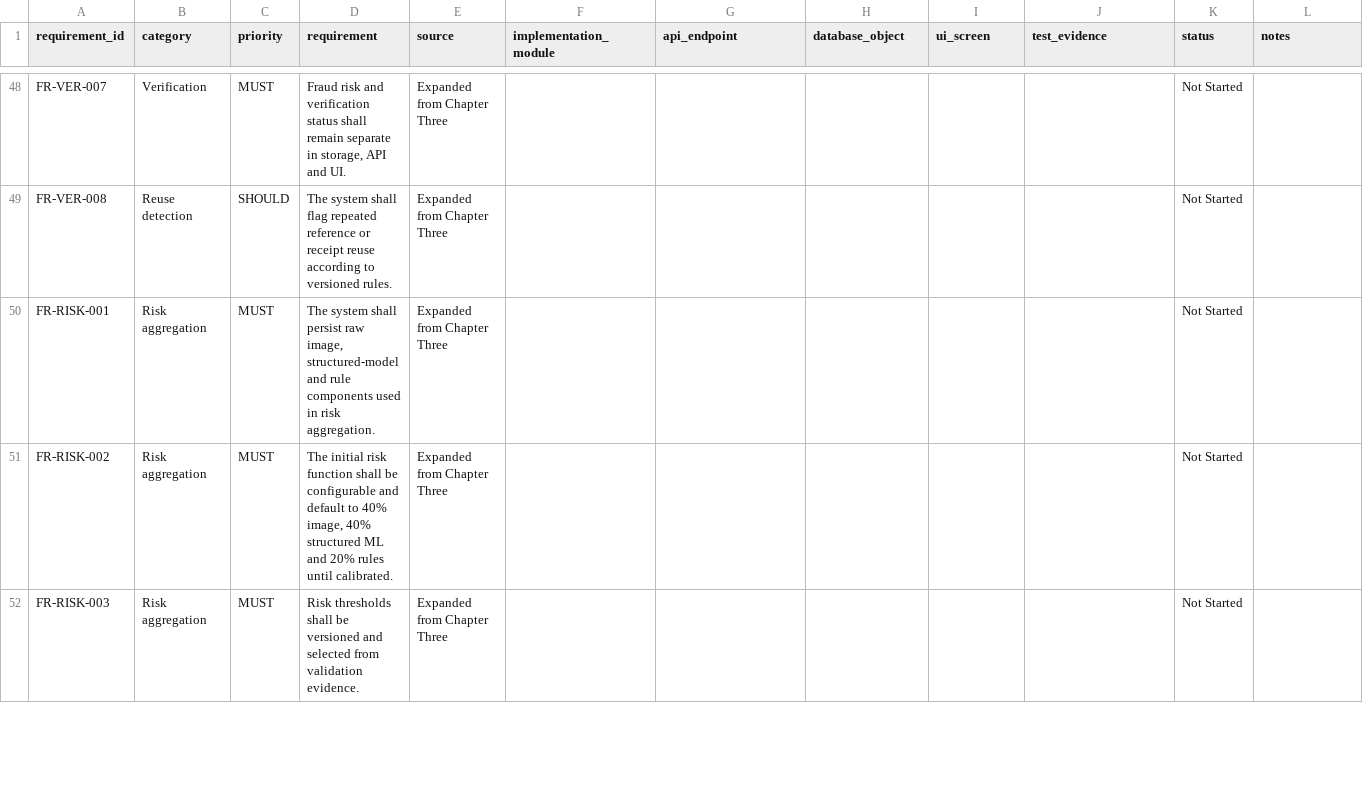
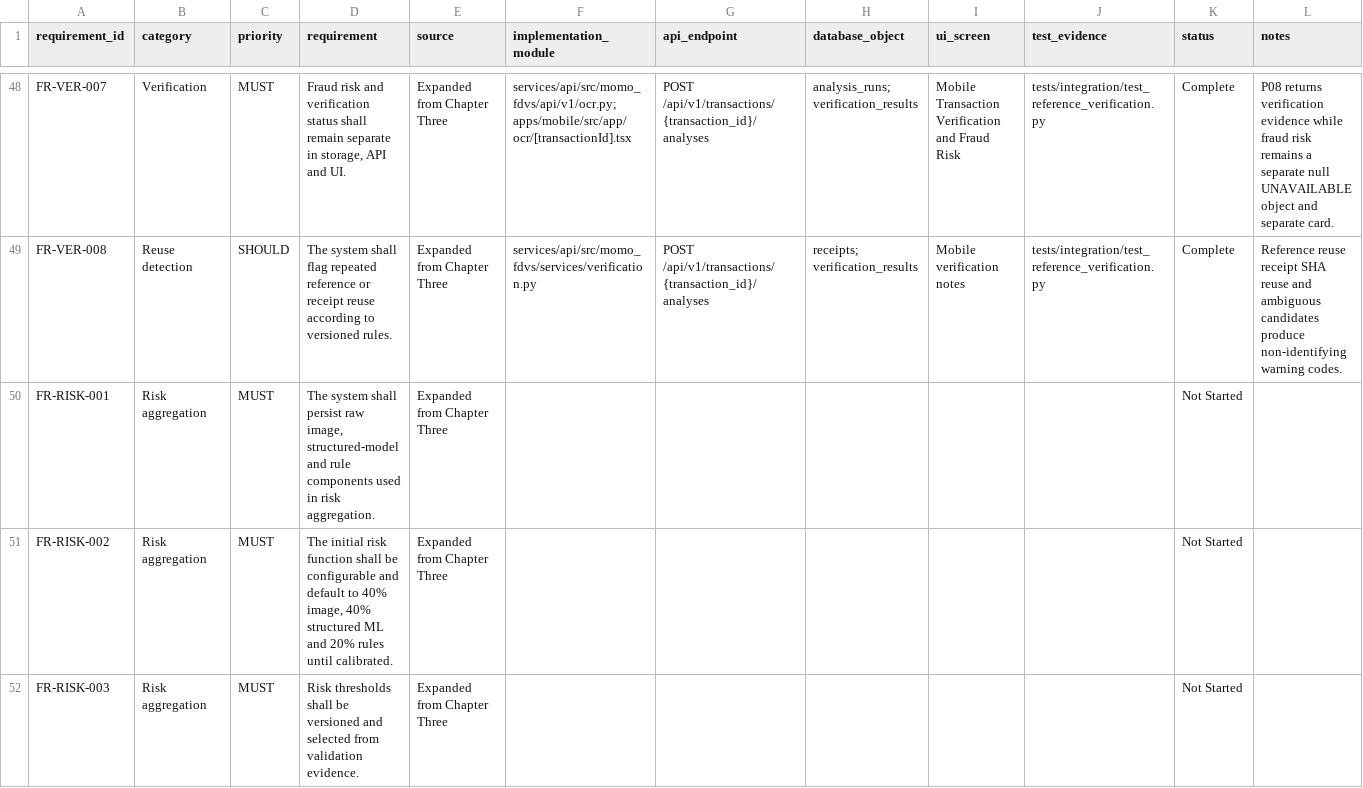
Before and after one commit to davidagyekum/momo-fraud-detection, a CSV file: requirements_traceability.csv, drawn as a sheet; only a part is shown, gaps mark what is left out; the diff covers the shown part only; the diff names each change by its address in the sheet, - before the commit and + after, or states it on an @@ line.

Commit message:
feat(verification): implement stored-reference workflow

```diff
--- a/requirements_traceability.csv
+++ b/requirements_traceability.csv
-F48 (implementation_module): (empty)
+F48 (implementation_module): services/api/src/momo_fdvs/api/v1/ocr.py; apps/mobile/src/app/ocr/[transactionId].tsx
-G48:G49 (api_endpoint): (empty)
+G48:G49 (api_endpoint): POST /api/v1/transactions/{transaction_id}/analyses
-H48 (database_object): (empty)
+H48 (database_object): analysis_runs; verification_results
-I48 (ui_screen): (empty)
+I48 (ui_screen): Mobile Transaction Verification and Fraud Risk
-J48:J49 (test_evidence): (empty)
+J48:J49 (test_evidence): tests/integration/test_reference_verification.py
-K48:K49 (status): Not Started
+K48:K49 (status): Complete
-L48 (notes): (empty)
+L48 (notes): P08 returns verification evidence while fraud risk remains a separate null UNAVAILABLE object and separate card.
-F49 (implementation_module): (empty)
+F49 (implementation_module): services/api/src/momo_fdvs/services/verification.py
-H49 (database_object): (empty)
+H49 (database_object): receipts; verification_results
-I49 (ui_screen): (empty)
+I49 (ui_screen): Mobile verification notes
-L49 (notes): (empty)
+L49 (notes): Reference reuse receipt SHA reuse and ambiguous candidates produce non-identifying warning codes.
```
Also changed, not shown: 41 edited cells elsewhere in this file, backlog.csv, 30 other files.
